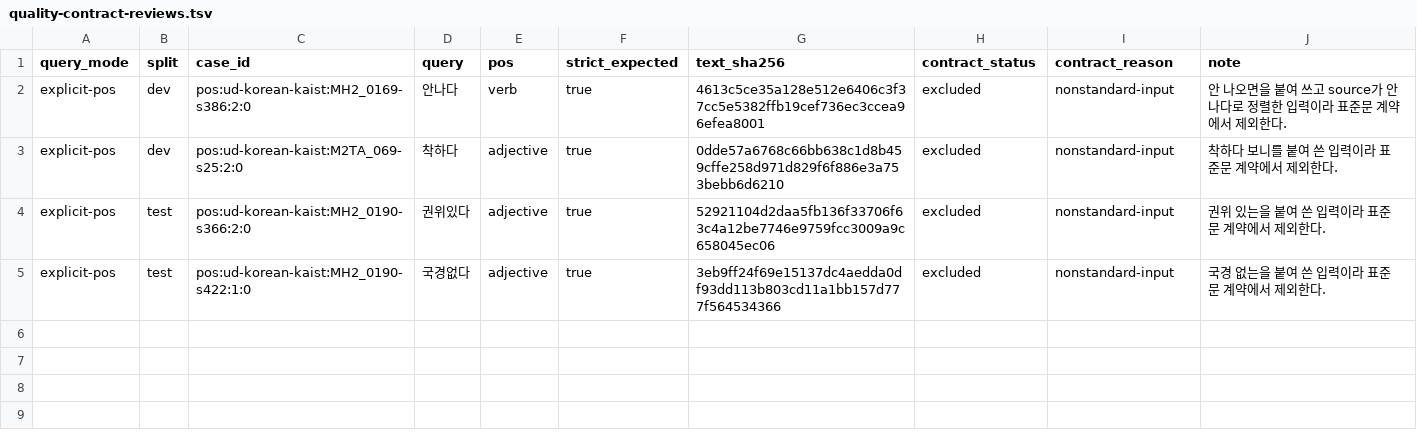
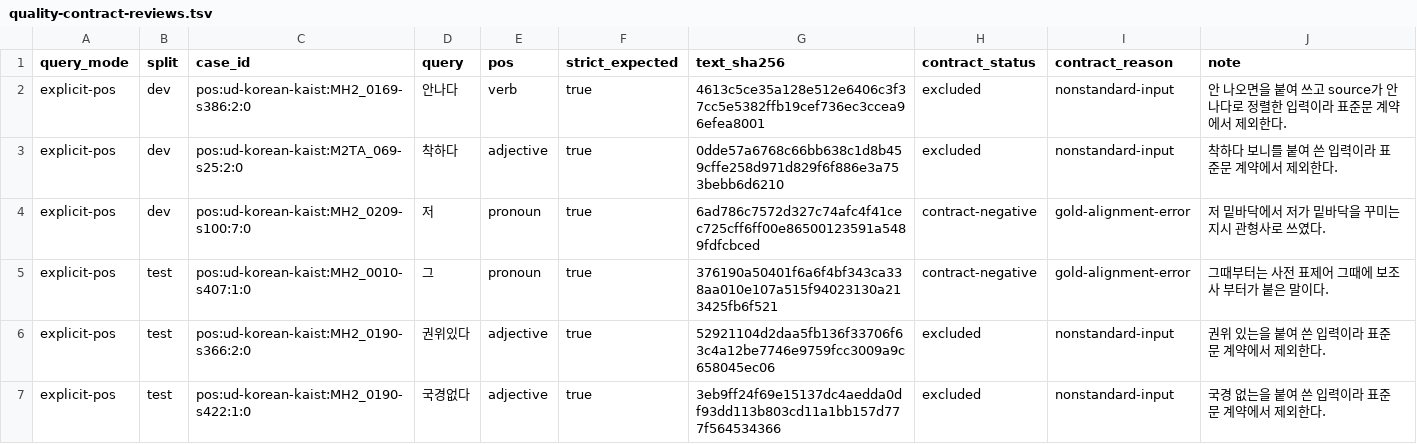
Before and after one commit to SeokminHong/kfind, a TSV file: tools/morph-compare/quality-contract-reviews.tsv, drawn as a sheet.

Commit message:
fix(kfind): 실제 말뭉치 형태 검색의 오탐·누락 개선 (#297)
* test(kfind): WIP 실제 말뭉치 47건을 형태 검색 회귀로 등록

* fix(kfind): 격조사와 한정 조사 뒤의 관형격 조사 검색

* test(kfind): 말뭉치 회귀 문장의 맞춤법과 띄어쓰기 교정

* fix(kfind): 표준 용언 어미와 존대·과거 연쇄 검색

* fix(kfind): 종결 어미와 높임 표현의 결합 보존

* fix(kfind): 놓다 준말과 주무시다 높임 활용 검색

* test(kfind): 사전 어미 전수 검색 범위 검사 도구 추가

* fix(kfind): 용언의 생산적인 표준 준말 검색

* fix(kfind): 조사 앞 체언과 앞말 품사의 문맥 판정

* fix(kfind): 연결형과 붙여 쓴 보조용언 경계 판정

* fix(kfind): 활용형 앞부분의 부사 오탐 제거

* fix(kfind): 체언 앞부분의 명사형 활용 경계 검증

* fix(kfind): 완결 어절 내부의 관형사 오탐 제거

* fix(kfind): 지시 관형사와 단위 명사의 문맥 판정

* fix(kfind): 체언 뒤 지정사와 동형 용언 구분

* fix(kfind): 단위 명사와 고유명사 및 동사 관형형의 문맥 판정

* fix(kfind): 관형형과 동형인 체언 및 부사의 문맥 판정

* test(kfind): 지시 표현의 말뭉치 품사 판정 교정

* perf(kfind): 정규화된 검색 프로그램의 메타데이터 이동

* fix(kfind): 격식 명령형과 준말 및 높임 청유형 검색

* fix(kfind): 의도 연결형과 조건형 활용 검색

* docs(kfind): UD 회귀와 사전 어미 검색 범위 측정 기록

```diff
--- a/tools/morph-compare/quality-contract-reviews.tsv
+++ b/tools/morph-compare/quality-contract-reviews.tsv
@@ -3,2 +3,4 @@ explicit-pos	dev	pos:ud-korean-kaist:MH2_0169-s386:2:0	안나다	verb	true	4613c
 explicit-pos	dev	pos:ud-korean-kaist:M2TA_069-s25:2:0	착하다	adjective	true	0dde57a6768c66bb638c1d8b459cffe258d971d829f6f886e3a753bebb6d6210	excluded	nonstandard-input	착하다 보니를 붙여 쓴 입력이라 표준문 계약에서 제외한다.
+explicit-pos	dev	pos:ud-korean-kaist:MH2_0209-s100:7:0	저	pronoun	true	6ad786c7572d327c74afc4f41cec725cff6ff00e86500123591a5489fdfcbced	contract-negative	gold-alignment-error	저 밑바닥에서 저가 밑바닥을 꾸미는 지시 관형사로 쓰였다.
+explicit-pos	test	pos:ud-korean-kaist:MH2_0010-s407:1:0	그	pronoun	true	376190a50401f6a6f4bf343ca338aa010e107a515f94023130a213425fb6f521	contract-negative	gold-alignment-error	그때부터는 사전 표제어 그때에 보조사 부터가 붙은 말이다.
 explicit-pos	test	pos:ud-korean-kaist:MH2_0190-s366:2:0	권위있다	adjective	true	52921104d2daa5fb136f33706f63c4a12be7746e9759fcc3009a9c658045ec06	excluded	nonstandard-input	권위 있는을 붙여 쓴 입력이라 표준문 계약에서 제외한다.
```
Also changed, not shown: data/lexicon/predicates.tsv, 30 other files.
